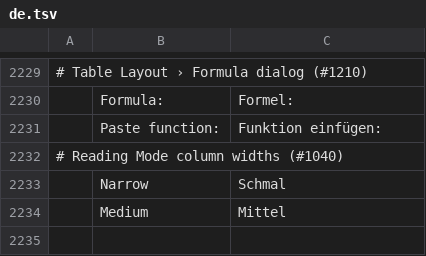
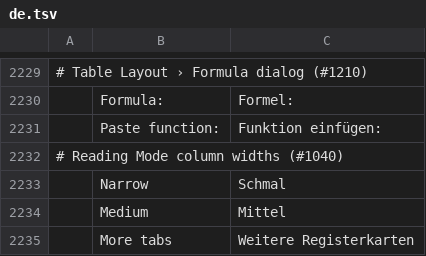
Before and after one commit to 0x-fork/wordcraft, a TSV file: crates/ui-egui/src/i18n/de.tsv, drawn as a sheet; only a part is shown, gaps mark what is left out; the diff names each change by its address in the sheet, - before the commit and + after, or states it on an @@ line.

```diff
--- a/crates/ui-egui/src/i18n/de.tsv
+++ b/crates/ui-egui/src/i18n/de.tsv
+row 2235:  | More tabs | Weitere Registerkarten
```
Also changed, not shown: crates/ui-egui/src/i18n/bg.tsv, crates/ui-egui/src/i18n/ja.tsv, 20 other files.
